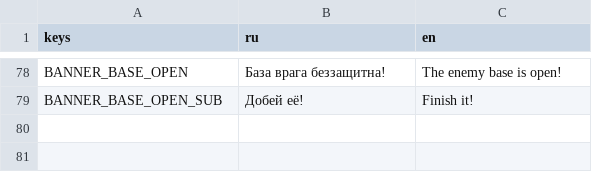
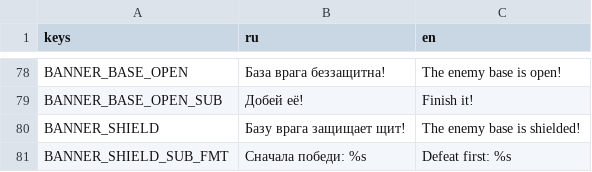
Before and after one commit to Twody2D/wars, a CSV file: localization/translations.csv, drawn as a sheet; only a part is shown, gaps mark what is left out.

Commit message:
feat(balance): enemy base shielded until the last wave's leader or boss dies

```diff
--- a/localization/translations.csv
+++ b/localization/translations.csv
@@ -79 +79,3 @@ BANNER_BASE_OPEN,База врага беззащитна!,The enemy base is ope
 BANNER_BASE_OPEN_SUB,Добей её!,Finish it!
+BANNER_SHIELD,Базу врага защищает щит!,The enemy base is shielded!
+BANNER_SHIELD_SUB_FMT,Сначала победи: %s,Defeat first: %s
```
Also changed, not shown: 13 other files.
